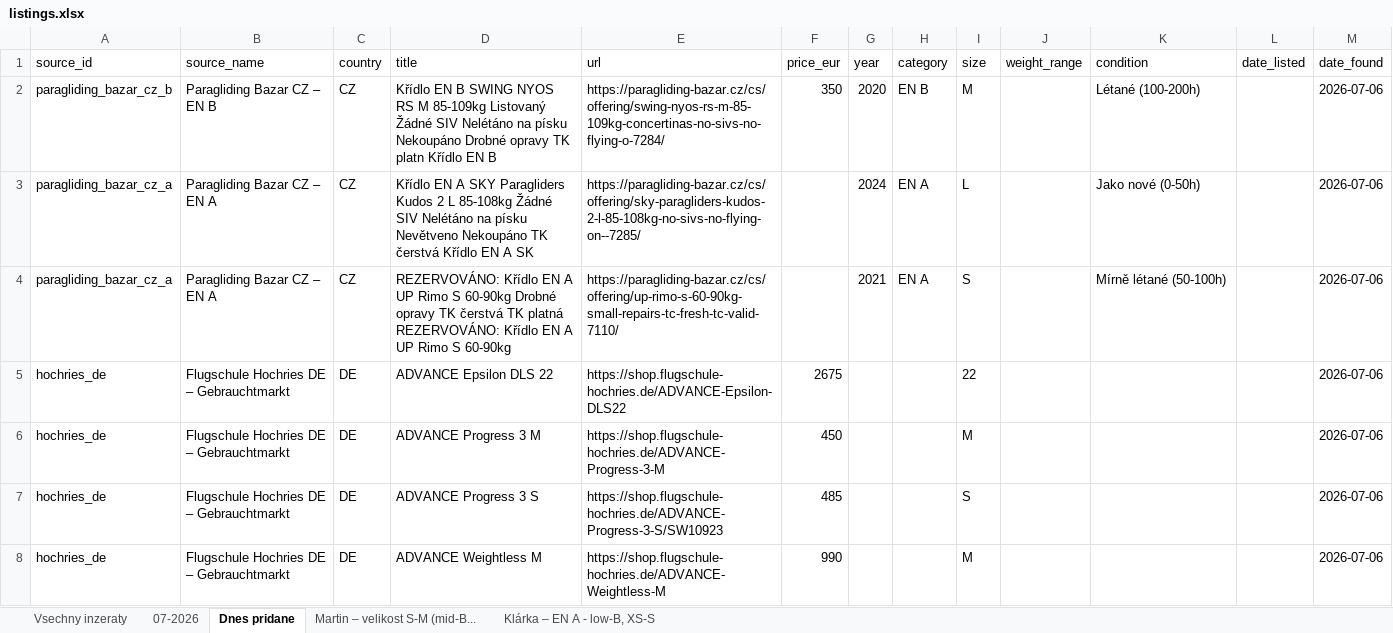
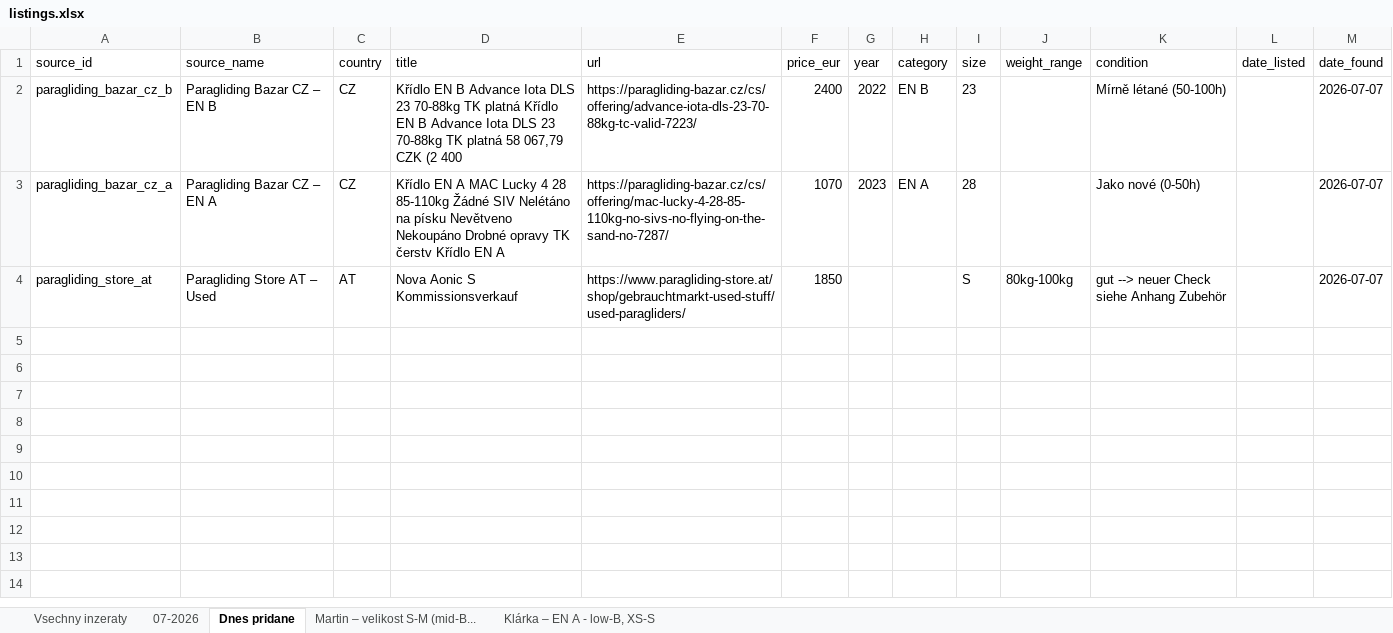
Before and after one commit to zimmema3/paragliding, an Excel workbook: data/bazar_watcher/listings.xlsx, sheet Dnes pridane, drawn as a sheet; values as stored, in another font and other column widths than the file's, no borders; removed rows and columns are numbered as before the commit, all else as after; the diff names each change by its address in the sheet, - before the commit and + after, or states it on an @@ line.

```diff
--- a/data/bazar_watcher/listings.xlsx (sheet Dnes pridane)
+++ b/data/bazar_watcher/listings.xlsx (sheet Dnes pridane)
-D2 (title): …EN B SWING NYOS RS M 85-109kg Listovaný Žádné SIV Nelétáno na písku Nekoupáno Drobné opravy TK platn Křídlo EN B
+D2 (title): …EN B Advance Iota DLS 23 70-88kg TK platná Křídlo EN B Advance Iota DLS 23 70-88kg TK platná 58 067,79 CZK (2 400
-E2 (url): https://paragliding-bazar.cz/cs/offering/swing-nyos-rs-m-85-109kg-concertinas-no-sivs-no-flying-o-7284/
+E2 (url): https://paragliding-bazar.cz/cs/offering/advance-iota-dls-23-70-88kg-tc-valid-7223/
-F2 (price_eur): 350
+F2 (price_eur): 2400
-G2 (year): 2020
+G2 (year): 2022
-I2 (size): M
+I2 (size): 23
-K2 (condition): Létané (100-200h)
+K2 (condition): Mírně létané (50-100h)
-M2:M3 (date_found): 2026-07-06
+M2:M3 (date_found): 2026-07-07
-D3 (title): …EN A SKY Paragliders Kudos 2 L 85-108kg Žádné SIV Nelétáno na písku Nevětveno Nekoupáno TK čerstvá Křídlo EN A SK
+D3 (title): …EN A MAC Lucky 4 28 85-110kg Žádné SIV Nelétáno na písku Nevětveno Nekoupáno Drobné opravy TK čerstv Křídlo EN A
-E3 (url): https://paragliding-bazar.cz/cs/offering/sky-paragliders-kudos-2-l-85-108kg-no-sivs-no-flying-on--7285/
+E3 (url): https://paragliding-bazar.cz/cs/offering/mac-lucky-4-28-85-110kg-no-sivs-no-flying-on-the-sand-no-7287/
-F3 (price_eur): (empty)
+F3 (price_eur): 1070
-G3 (year): 2024
+G3 (year): 2023
-I3 (size): L
+I3 (size): 28
-row 4: paragliding_bazar_cz_a | Paragliding Bazar CZ – EN A | CZ | REZERVOVÁNO: Křídlo EN A UP Rimo S 60-90kg Drobné opravy TK čerstvá TK platná REZERVOVÁNO: Křídlo EN A UP Rimo S 60-90kg | https://paragliding-bazar.cz/cs/offering/up-rimo-s-60-90kg-small-repairs-tc-fresh-tc-valid-7110/ |  | 2021 | EN A | S |  | Mírně létané (50-100h) |  | 2026-07-06
-row 5: hochries_de | Flugschule Hochries DE – Gebrauchtmarkt | DE | ADVANCE Epsilon DLS 22 | https://shop.flugschule-hochries.de/ADVANCE-Epsilon-DLS22 | 2675 |  |  | 22 |  |  |  | 2026-07-06
-row 6: hochries_de | Flugschule Hochries DE – Gebrauchtmarkt | DE | ADVANCE Progress 3 M | https://shop.flugschule-hochries.de/ADVANCE-Progress-3-M | 450 |  |  | M |  |  |  | 2026-07-06
-row 7: hochries_de | Flugschule Hochries DE – Gebrauchtmarkt | DE | ADVANCE Progress 3 S | https://shop.flugschule-hochries.de/ADVANCE-Progress-3-S/SW10923 | 485 |  |  | S |  |  |  | 2026-07-06
-row 8: hochries_de | Flugschule Hochries DE – Gebrauchtmarkt | DE | ADVANCE Weightless M | https://shop.flugschule-hochries.de/ADVANCE-Weightless-M | 990 |  |  | M |  |  |  | 2026-07-06
+row 4: paragliding_store_at | Paragliding Store AT – Used | AT | Nova Aonic S Kommissionsverkauf | https://www.paragliding-store.at/shop/gebrauchtmarkt-used-stuff/used-paragliders/ | 1850 |  |  | S | 80kg-100kg | gut --> neuer Check siehe Anhang Zubehör |  | 2026-07-07
```
Also changed, not shown: sheet Klárka – EN A - low-B, XS-S, sheet Martin – velikost S-M (mid-B..., sheet 07-2026, sheet Vsechny inzeraty, 1 other file.
